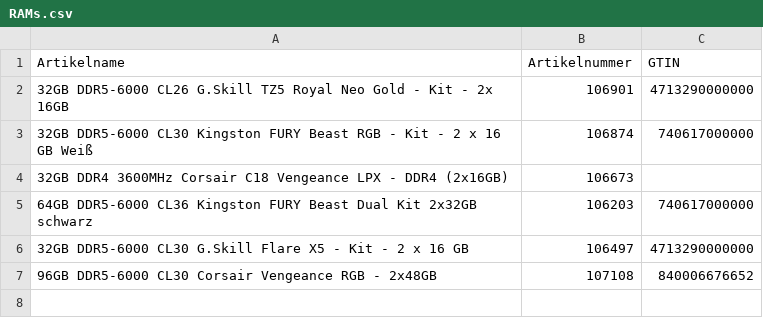
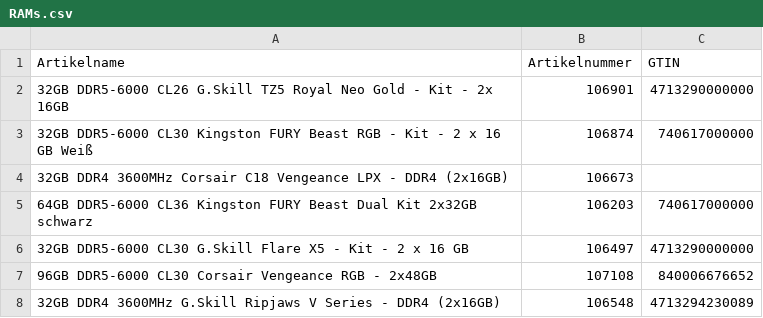
Before and after one commit to Mcmoneybags-afk/Open_AI_Searcher, a CSV file: input_csv/02_Arbeitsspeicher/RAMs.csv, drawn as a sheet; the diff names each change by its address in the sheet, - before the commit and + after, or states it on an @@ line.

```diff
--- a/input_csv/02_Arbeitsspeicher/RAMs.csv
+++ b/input_csv/02_Arbeitsspeicher/RAMs.csv
+row 8: 32GB DDR4 3600MHz G.Skill Ripjaws V Series - DDR4 (2x16GB) | 106548 | 4713294230089
```
Also changed, not shown: 1 other file.
